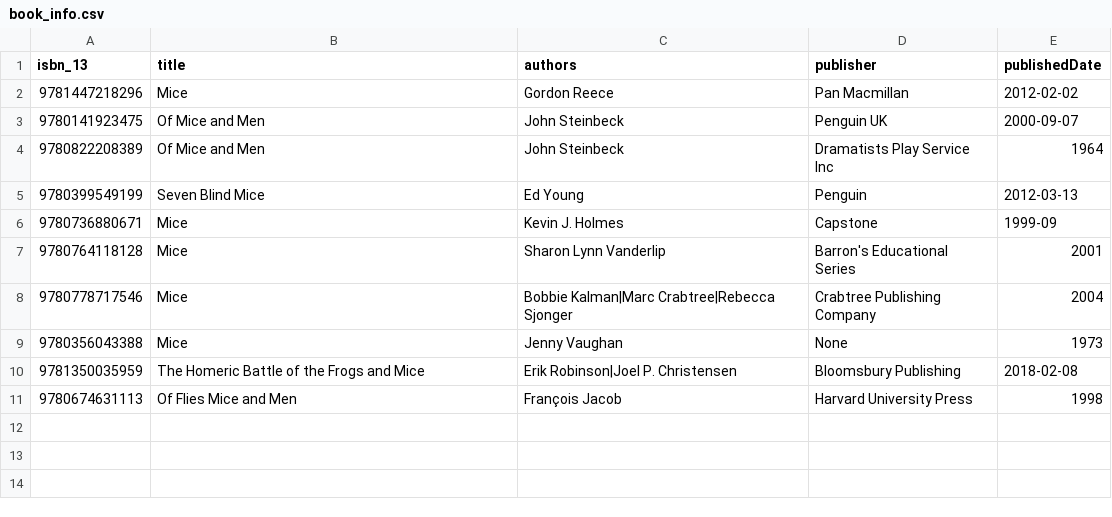
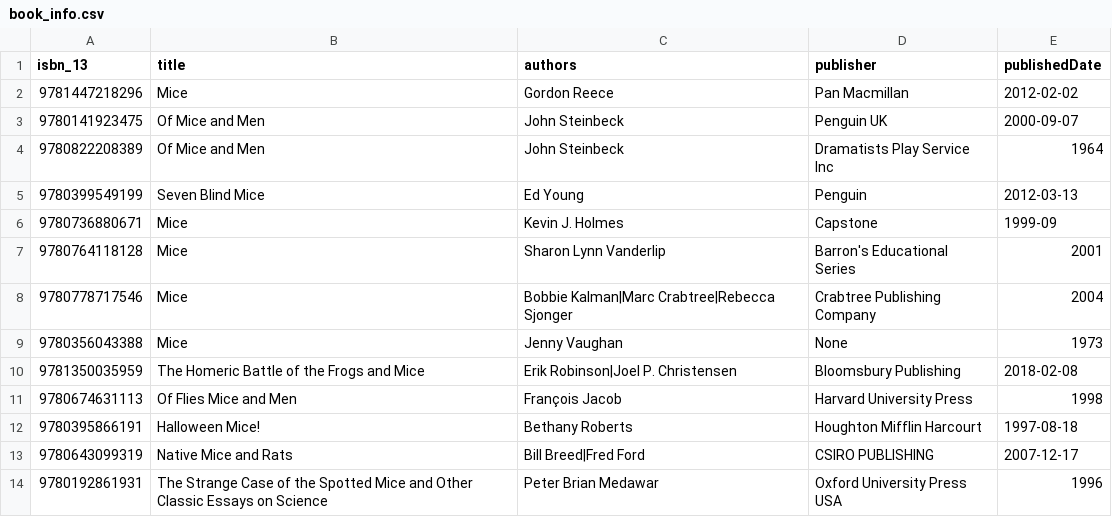
Before and after one commit to hajam09/booksystem, a CSV file: book_info.csv, drawn as a sheet.

```diff
--- a/book_info.csv
+++ b/book_info.csv
@@ -11 +11,4 @@ isbn_13,title,authors,publisher,publishedDate
 9780674631113,Of Flies Mice and Men,François Jacob,Harvard University Press,1998
+9780395866191,Halloween Mice!,Bethany Roberts,Houghton Mifflin Harcourt,1997-08-18
+9780643099319,Native Mice and Rats,Bill Breed|Fred Ford,CSIRO PUBLISHING,2007-12-17
+9780192861931,The Strange Case of the Spotted Mice and Other Classic Essays on Science,Peter Brian Medawar,Oxford University Press USA,1996
```
Also changed, not shown: book_rating.csv, 2 other files.
